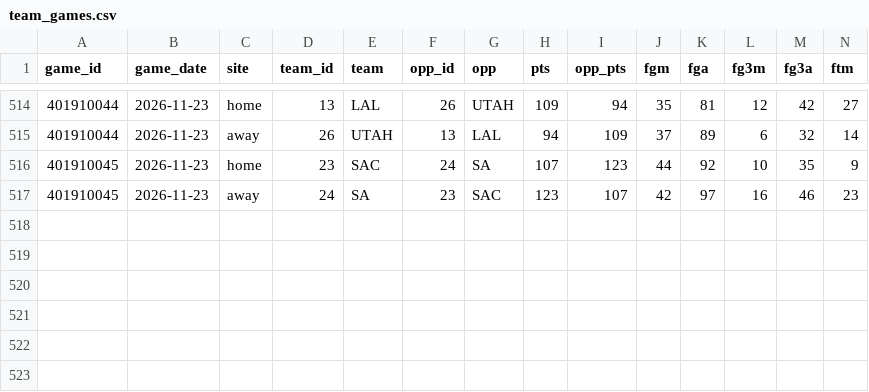
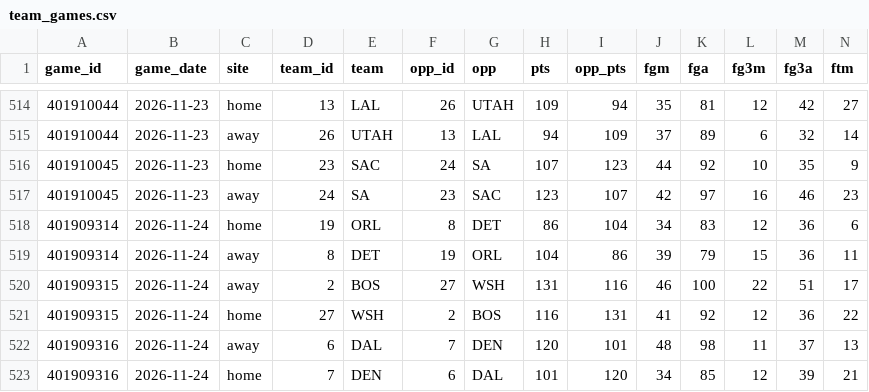
Before and after one commit to investment-analytics3/nba-pregame, a CSV file: data/team_games.csv, drawn as a sheet; only a part is shown, gaps mark what is left out; rows hold the shown columns only; the diff names each change by its address in the sheet, - before the commit and + after, or states it on an @@ line.

```diff
--- a/data/team_games.csv
+++ b/data/team_games.csv
+row 518: 401909314 | 2026-11-24 | home | 19 | ORL | 8 | DET | 86 | 104 | 34 | 83 | 12 | 36 | 6
+row 519: 401909314 | 2026-11-24 | away | 8 | DET | 19 | ORL | 104 | 86 | 39 | 79 | 15 | 36 | 11
+row 520: 401909315 | 2026-11-24 | away | 2 | BOS | 27 | WSH | 131 | 116 | 46 | 100 | 22 | 51 | 17
+row 521: 401909315 | 2026-11-24 | home | 27 | WSH | 2 | BOS | 116 | 131 | 41 | 92 | 12 | 36 | 22
+row 522: 401909316 | 2026-11-24 | away | 6 | DAL | 7 | DEN | 120 | 101 | 48 | 98 | 11 | 37 | 13
+row 523: 401909316 | 2026-11-24 | home | 7 | DEN | 6 | DAL | 101 | 120 | 34 | 85 | 12 | 39 | 21
```
Also changed, not shown: data/player_games.csv, docs/results.csv, 9 other files.
